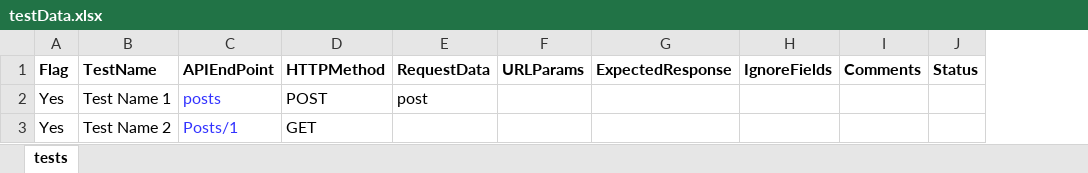
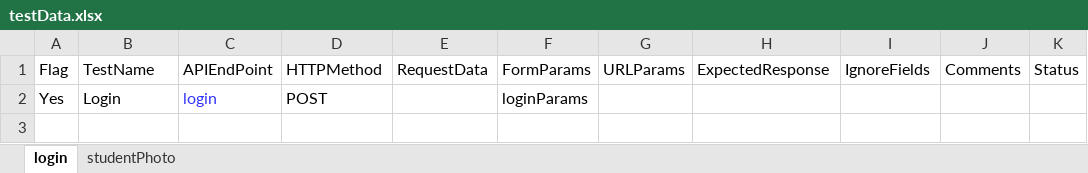
Before and after one commit to clmathuriya/rest-api-testing, an Excel workbook: src/main/resources/testData.xlsx, sheet login, drawn as a sheet; values as stored, in another font and other column widths than the file's, no borders; removed rows and columns are numbered as before the commit, all else as after; the diff names each change by its address in the sheet, - before the commit and + after, or states it on an @@ line.

Commit message:
added c2p tests

```diff
--- a/src/main/resources/testData.xlsx (sheet login)
+++ b/src/main/resources/testData.xlsx (sheet login)
-sheet tab: tests
+sheet tab: login
+sheet tab: studentPhoto
+column F, rows 1-2: FormParams | loginParams
-A1:E1 bold: on
+A1:E1 bold: off
-G1:K1 bold: on
+G1:K1 bold: off
-B2: Test Name 1
+B2: Login
-C2: posts
+C2: login
-E2: post
+E2: (empty)
-row 3: Yes | Test Name 2 | Posts/1 | GET
```
Also changed, not shown: 10 other files.
